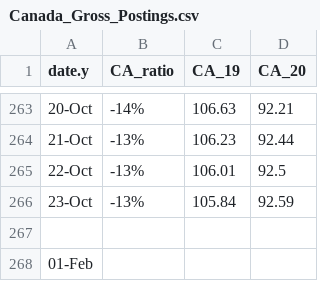
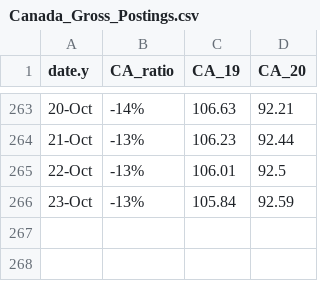
Before and after one commit to cdhoweinstitute/COVID-Canada, a CSV file: Canada_Gross_Postings.csv, drawn as a sheet; only a part is shown, gaps mark what is left out.

Commit message:
Add files via upload

```diff
--- a/Canada_Gross_Postings.csv
+++ b/Canada_Gross_Postings.csv
@@ -266,3 +266 @@
 23-Oct,-13%,105.84,92.59
-,,,
-01-Feb,,,
```
